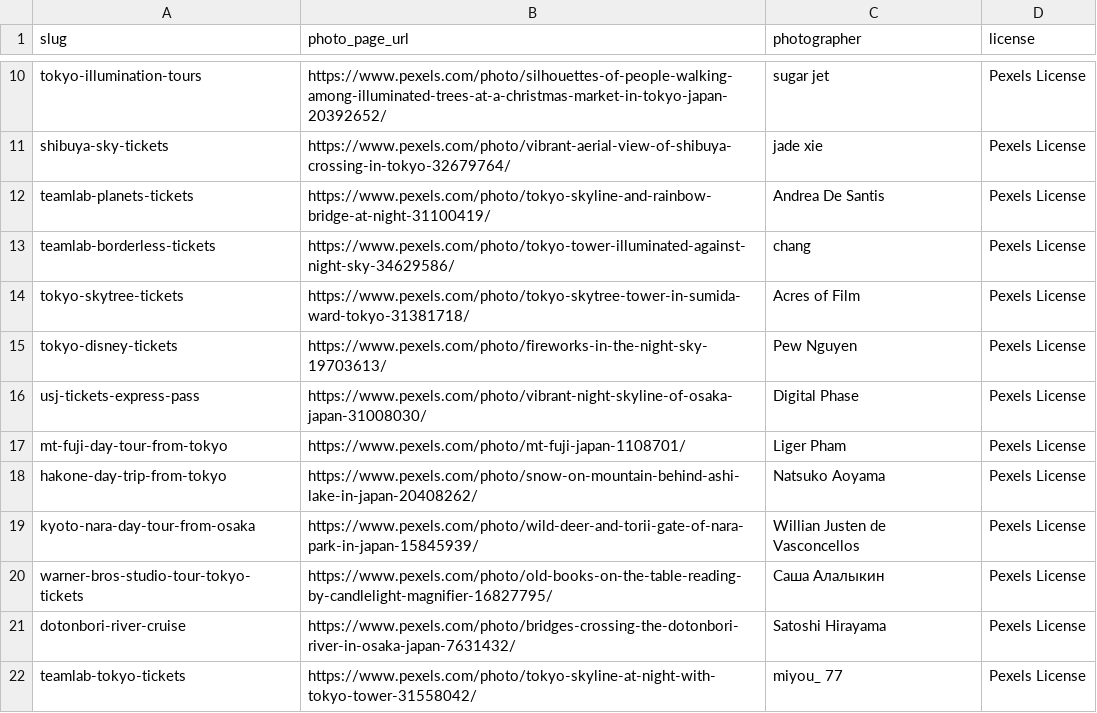
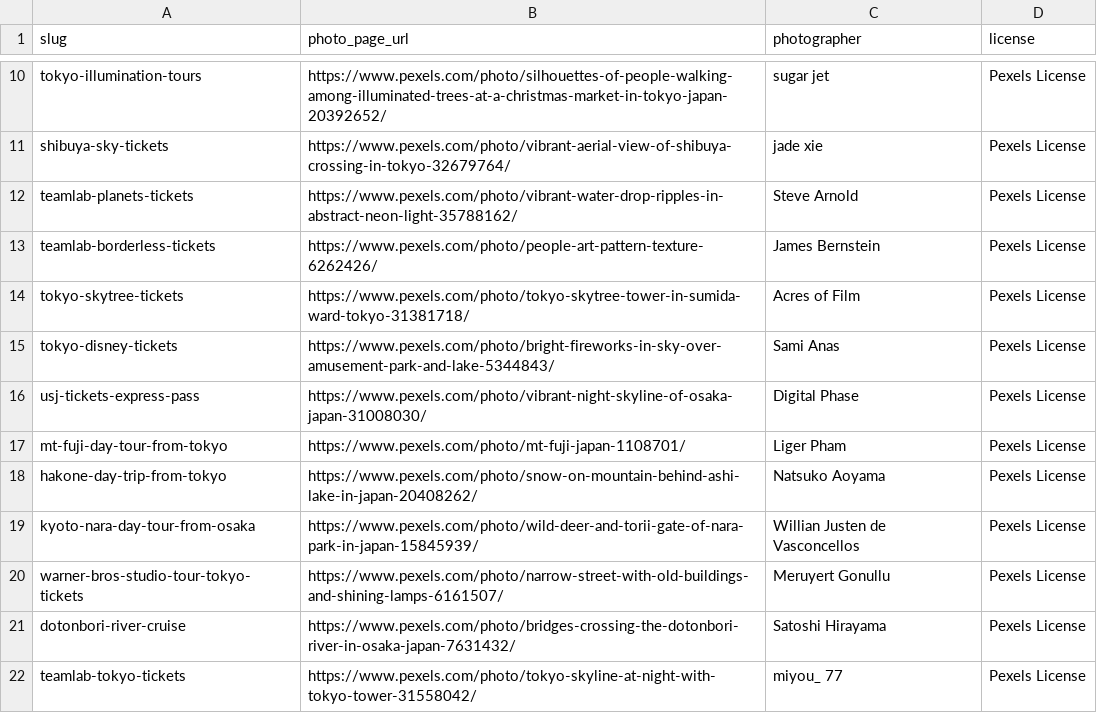
Before and after one commit to tanoue-boop/japan-travel-kit, a TSV file: docs/pinterest-photo-sources.tsv, drawn as a sheet; only a part is shown, gaps mark what is left out.

```diff
--- a/docs/pinterest-photo-sources.tsv
+++ b/docs/pinterest-photo-sources.tsv
@@ -11,6 +11,6 @@ tokyo-illumination-tours	https://www.pexels.com/photo/silhouettes-of-people-walk
 shibuya-sky-tickets	https://www.pexels.com/photo/vibrant-aerial-view-of-shibuya-crossing-in-tokyo-32679764/	jade xie	Pexels License
-teamlab-planets-tickets	https://www.pexels.com/photo/tokyo-skyline-and-rainbow-bridge-at-night-31100419/	Andrea De Santis	Pexels License
-teamlab-borderless-tickets	https://www.pexels.com/photo/tokyo-tower-illuminated-against-night-sky-34629586/	chang	Pexels License
+teamlab-planets-tickets	https://www.pexels.com/photo/vibrant-water-drop-ripples-in-abstract-neon-light-35788162/	Steve Arnold	Pexels License
+teamlab-borderless-tickets	https://www.pexels.com/photo/people-art-pattern-texture-6262426/	James Bernstein	Pexels License
 tokyo-skytree-tickets	https://www.pexels.com/photo/tokyo-skytree-tower-in-sumida-ward-tokyo-31381718/	Acres of Film	Pexels License
-tokyo-disney-tickets	https://www.pexels.com/photo/fireworks-in-the-night-sky-19703613/	Pew Nguyen	Pexels License
+tokyo-disney-tickets	https://www.pexels.com/photo/bright-fireworks-in-sky-over-amusement-park-and-lake-5344843/	Sami Anas	Pexels License
 usj-tickets-express-pass	https://www.pexels.com/photo/vibrant-night-skyline-of-osaka-japan-31008030/	Digital Phase	Pexels License
@@ -19,3 +19,3 @@ hakone-day-trip-from-tokyo	https://www.pexels.com/photo/snow-on-mountain-behind-
 kyoto-nara-day-tour-from-osaka	https://www.pexels.com/photo/wild-deer-and-torii-gate-of-nara-park-in-japan-15845939/	Willian Justen de Vasconcellos	Pexels License
-warner-bros-studio-tour-tokyo-tickets	https://www.pexels.com/photo/old-books-on-the-table-reading-by-candlelight-magnifier-16827795/	Саша Алалыкин	Pexels License
+warner-bros-studio-tour-tokyo-tickets	https://www.pexels.com/photo/narrow-street-with-old-buildings-and-shining-lamps-6161507/	Meruyert Gonullu	Pexels License
 dotonbori-river-cruise	https://www.pexels.com/photo/bridges-crossing-the-dotonbori-river-in-osaka-japan-7631432/	Satoshi Hirayama	Pexels License
```
Also changed, not shown: 5 other files.
